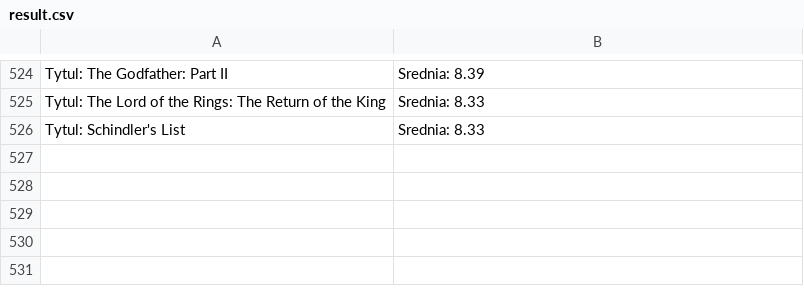
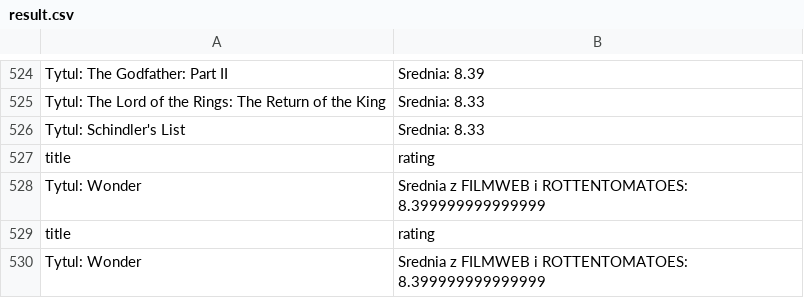
Before and after one commit to akulinski/MovieScrape, a CSV file: result.csv, drawn as a sheet; only a part is shown, gaps mark what is left out; the diff names each change by its address in the sheet, - before the commit and + after, or states it on an @@ line.

Commit message:
added checking if value is allready watched

```diff
--- a/result.csv
+++ b/result.csv
+row 527: title | rating
+row 528: Tytul: Wonder | Srednia z FILMWEB i ROTTENTOMATOES: 8.399999999999999
+row 529: title | rating
+row 530: Tytul: Wonder | Srednia z FILMWEB i ROTTENTOMATOES: 8.399999999999999
```
Also changed, not shown: 1 other file.
